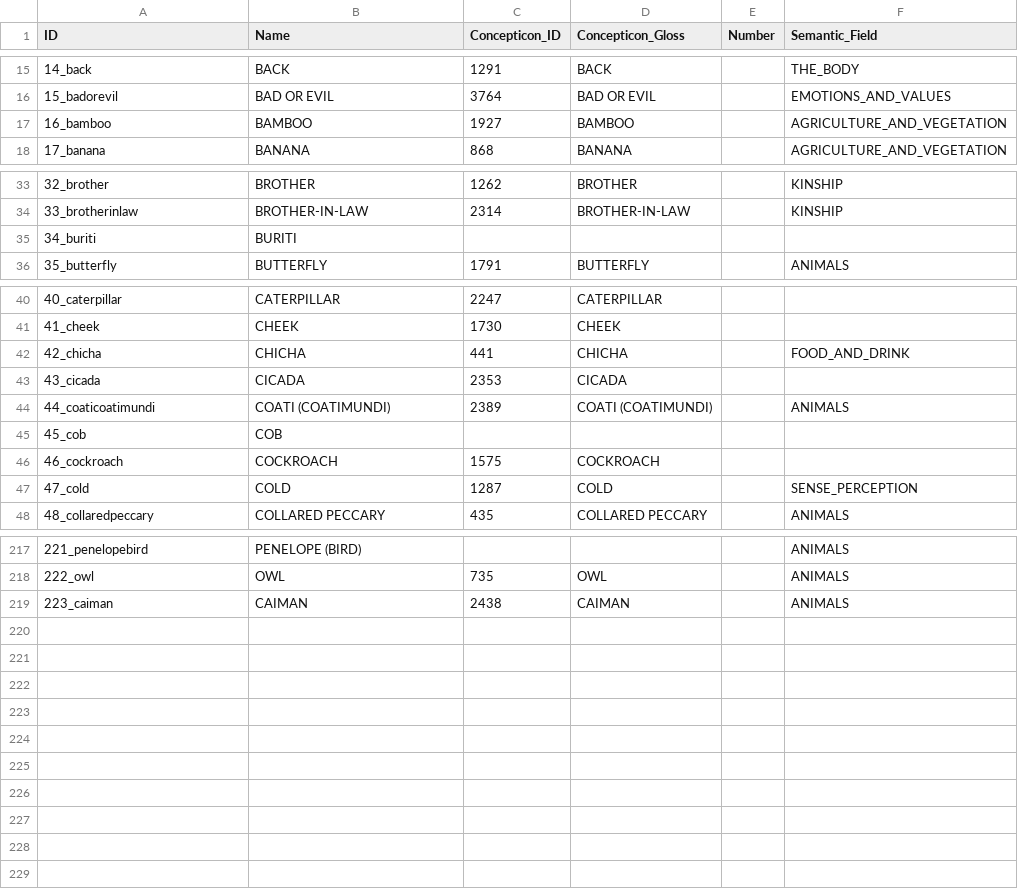
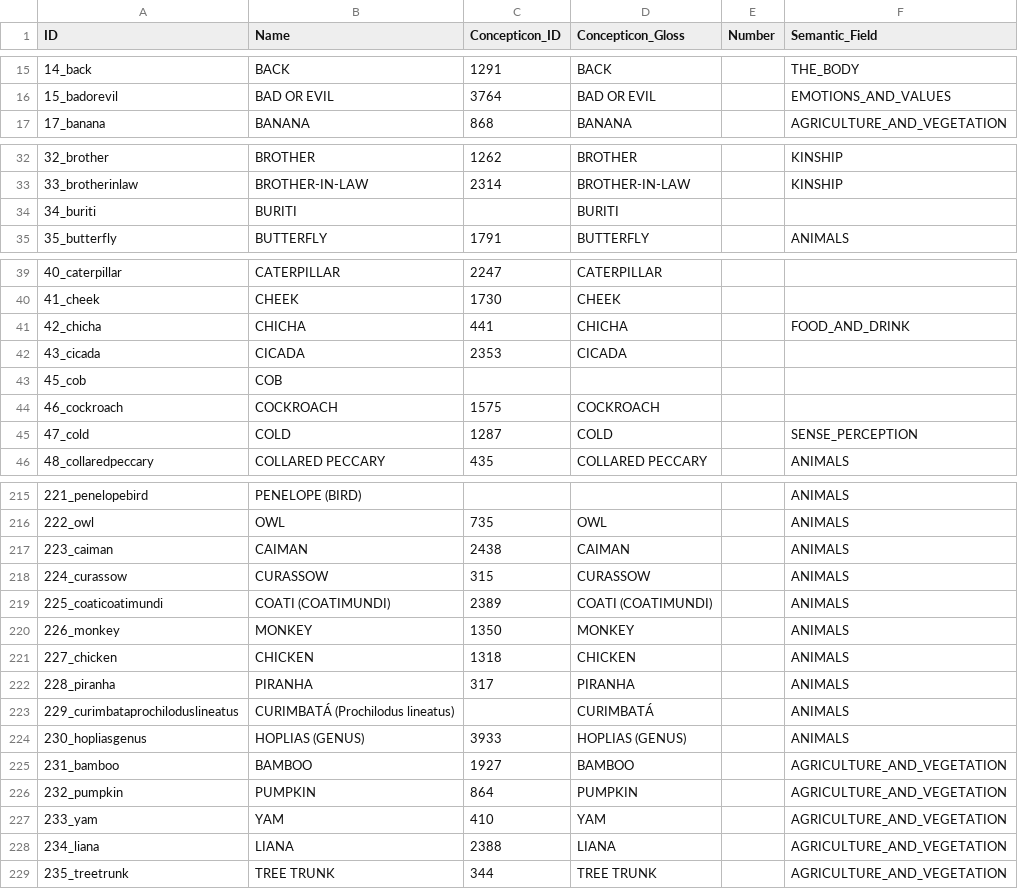
Before and after one commit to tupian-language-resources/bororo, a CSV file: cldf/parameters.csv, drawn as a sheet; only a part is shown, gaps mark what is left out.

```diff
--- a/cldf/parameters.csv
+++ b/cldf/parameters.csv
@@ -16,3 +16,2 @@ ID,Name,Concepticon_ID,Concepticon_Gloss,Number,Semantic_Field
 15_badorevil,BAD OR EVIL,3764,BAD OR EVIL,,EMOTIONS_AND_VALUES
-16_bamboo,BAMBOO,1927,BAMBOO,,AGRICULTURE_AND_VEGETATION
 17_banana,BANANA,868,BANANA,,AGRICULTURE_AND_VEGETATION
@@ -34,3 +33,3 @@ ID,Name,Concepticon_ID,Concepticon_Gloss,Number,Semantic_Field
 33_brotherinlaw,BROTHER-IN-LAW,2314,BROTHER-IN-LAW,,KINSHIP
-34_buriti,BURITI,,,,
+34_buriti,BURITI,,BURITI,,
 35_butterfly,BUTTERFLY,1791,BUTTERFLY,,ANIMALS
@@ -43,3 +42,2 @@ ID,Name,Concepticon_ID,Concepticon_Gloss,Number,Semantic_Field
 43_cicada,CICADA,2353,CICADA,,
-44_coaticoatimundi,COATI (COATIMUNDI),2389,COATI (COATIMUNDI),,ANIMALS
 45_cob,COB,,,,
@@ -219 +217,13 @@ ID,Name,Concepticon_ID,Concepticon_Gloss,Number,Semantic_Field
 223_caiman,CAIMAN,2438,CAIMAN,,ANIMALS
+224_curassow,CURASSOW,315,CURASSOW,,ANIMALS
+225_coaticoatimundi,COATI (COATIMUNDI),2389,COATI (COATIMUNDI),,ANIMALS
+226_monkey,MONKEY,1350,MONKEY,,ANIMALS
+227_chicken,CHICKEN,1318,CHICKEN,,ANIMALS
+228_piranha,PIRANHA,317,PIRANHA,,ANIMALS
+229_curimbataprochiloduslineatus,CURIMBATÁ (Prochilodus lineatus),,CURIMBATÁ,,ANIMALS
+230_hopliasgenus,HOPLIAS (GENUS),3933,HOPLIAS (GENUS),,ANIMALS
+231_bamboo,BAMBOO,1927,BAMBOO,,AGRICULTURE_AND_VEGETATION
+232_pumpkin,PUMPKIN,864,PUMPKIN,,AGRICULTURE_AND_VEGETATION
+233_yam,YAM,410,YAM,,AGRICULTURE_AND_VEGETATION
+234_liana,LIANA,2388,LIANA,,AGRICULTURE_AND_VEGETATION
+235_treetrunk,TREE TRUNK,344,TREE TRUNK,,AGRICULTURE_AND_VEGETATION
```
Also changed, not shown: cldf/cognates.csv, cldf/forms.csv, 7 other files.
